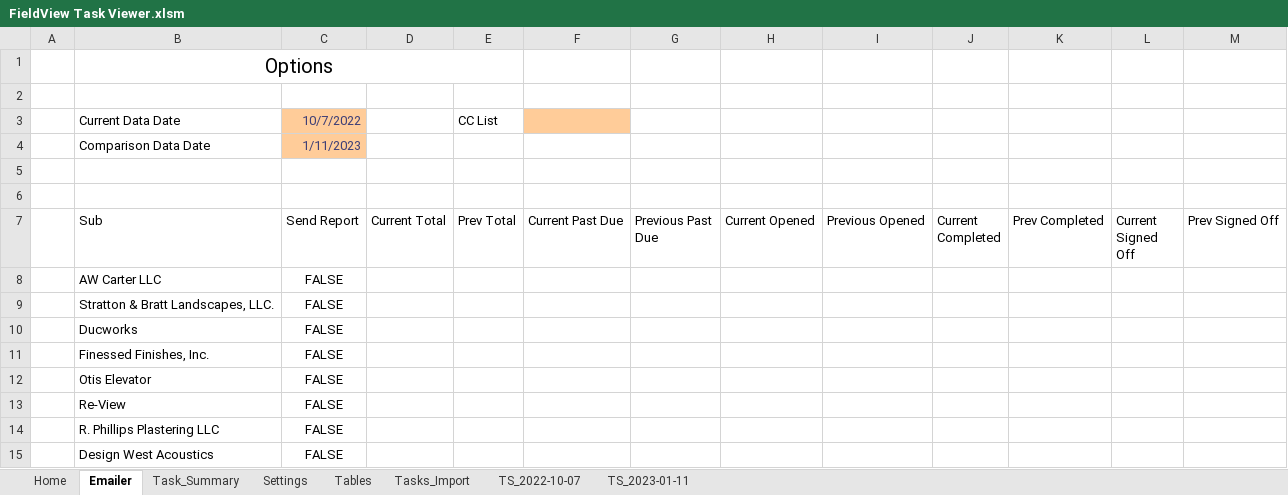
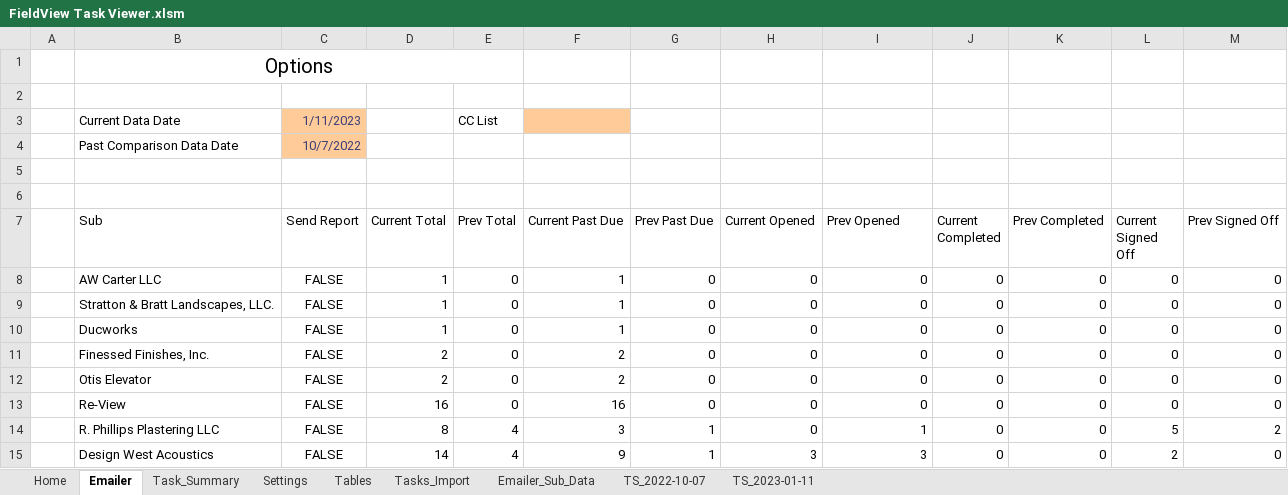
Before and after one commit to CamronWalker/fieldview-task-summary, an Excel workbook: FieldView Task Viewer.xlsm, sheet Emailer, drawn as a sheet; only a part is shown; values as stored, in another font and other column widths than the file's, no borders; table styles not drawn; removed rows and columns are numbered as before the commit, all else as after; the diff covers the shown part only; the diff names each change by its address in the sheet, - before the commit and + after, or states it on an @@ line.

Commit message:
more email data prep

```diff
--- a/FieldView Task Viewer.xlsm (sheet Emailer)
+++ b/FieldView Task Viewer.xlsm (sheet Emailer)
+sheet tab: Emailer_Sub_Data
-C3 (Send Report): 10/7/2022
+C3 (Send Report): 1/11/2023
-row 4:  | Comparison Data Date | 1/11/2023
+row 4:  | Past Comparison Data Date | 10/7/2022
-G7: Previous Past Due
+G7: Prev Past Due
-I7: Previous Opened
+I7: Prev Opened
-D8:D10 (Current Total): (empty)
+D8:D10 (Current Total): 1
-E8:E13 (Prev Total): (empty)
+E8:E13 (Prev Total): 0
-F8:F10 (Current Past Due): (empty)
+F8:F10 (Current Past Due): 1
-G8:G13 (Prev Past Due): (empty)
+G8:G13 (Prev Past Due): 0
-H8:H14 (Current Opened): (empty)
+H8:H14 (Current Opened): 0
-I8:I13 (Prev Opened): (empty)
+I8:I13 (Prev Opened): 0
-J8:J15 (Current Completed): (empty)
+J8:J15 (Current Completed): 0
-K8:K15 (Prev Completed): (empty)
+K8:K15 (Prev Completed): 0
-L8:L13 (Current Signed Off): (empty)
+L8:L13 (Current Signed Off): 0
-M8:M13 (Prev Signed Off): (empty)
+M8:M13 (Prev Signed Off): 0
-D11:D12 (Current Total): (empty)
+D11:D12 (Current Total): 2
-F11:F12 (Current Past Due): (empty)
+F11:F12 (Current Past Due): 2
-D13 (Current Total): (empty)
+D13 (Current Total): 16
-F13 (Current Past Due): (empty)
+F13 (Current Past Due): 16
-D14 (Current Total): (empty)
+D14 (Current Total): 8
-E14:E15 (Prev Total): (empty)
+E14:E15 (Prev Total): 4
-F14 (Current Past Due): (empty)
+F14 (Current Past Due): 3
-G14:G15 (Prev Past Due): (empty)
+G14:G15 (Prev Past Due): 1
-I14 (Prev Opened): (empty)
+I14 (Prev Opened): 1
-L14 (Current Signed Off): (empty)
+L14 (Current Signed Off): 5
-M14 (Prev Signed Off): (empty)
+M14 (Prev Signed Off): 2
-D15 (Current Total): (empty)
+D15 (Current Total): 14
-F15 (Current Past Due): (empty)
+F15 (Current Past Due): 9
-H15 (Current Opened): (empty)
+H15 (Current Opened): 3
-I15 (Prev Opened): (empty)
+I15 (Prev Opened): 3
-L15 (Current Signed Off): (empty)
+L15 (Current Signed Off): 2
-M15 (Prev Signed Off): (empty)
+M15 (Prev Signed Off): 0
```
Also changed, not shown: 130 edited cells elsewhere in this sheet.
